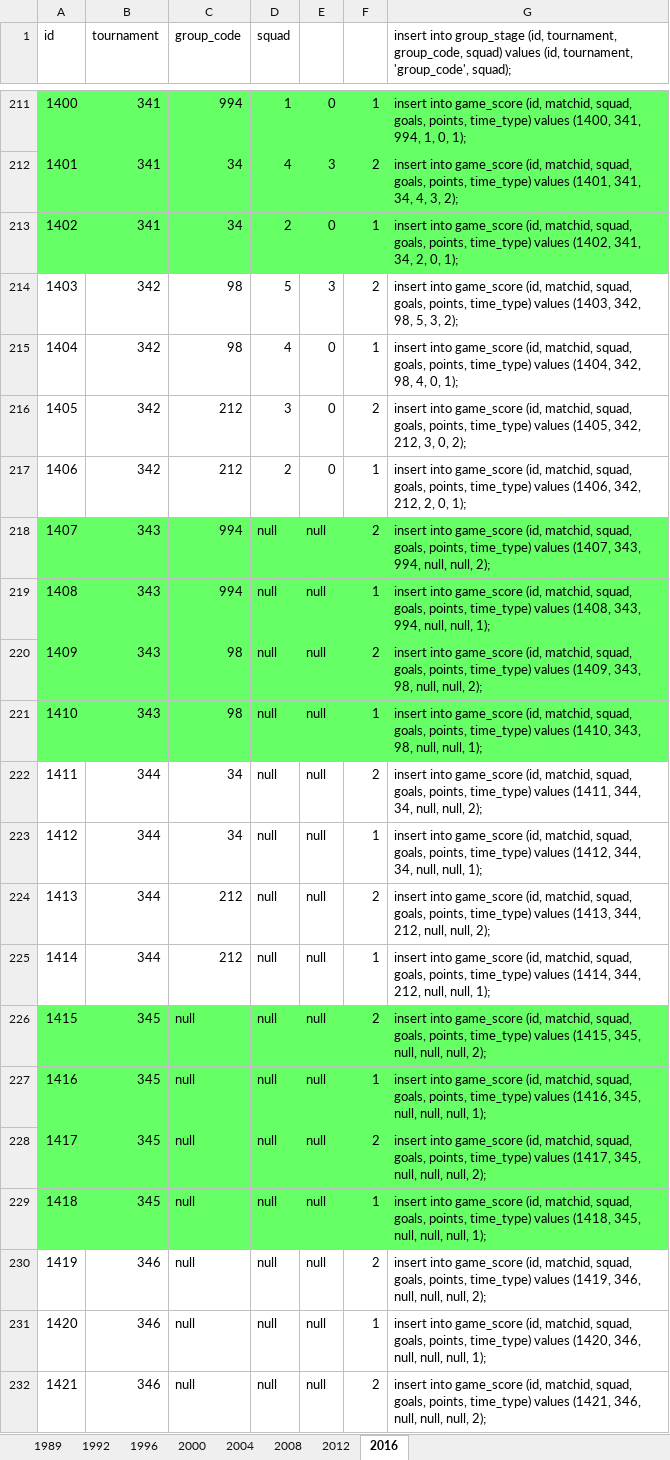
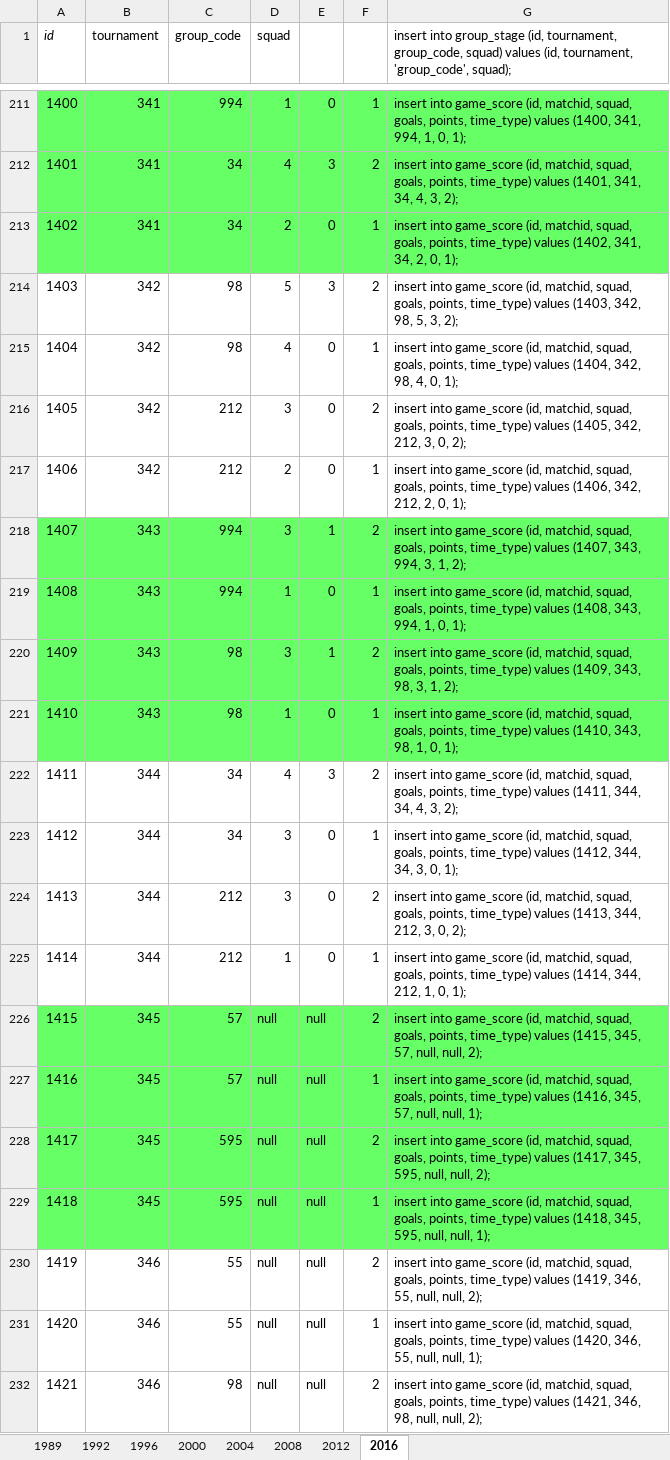
Before and after one commit to ezracode/area1650, an Excel workbook: Scripts/futsalworldcup/futsalworkdcup.xlsx, sheet 2016, drawn as a sheet; only a part is shown, gaps mark what is left out; values as stored, in another font and other column widths than the file's, no borders; the diff covers the shown part only; the diff names each change by its address in the sheet, - before the commit and + after, or states it on an @@ line.

```diff
--- a/Scripts/futsalworldcup/futsalworkdcup.xlsx (sheet 2016)
+++ b/Scripts/futsalworldcup/futsalworkdcup.xlsx (sheet 2016)
-A1 italic: off
+A1 italic: on
-D218 (squad): null
+D218 (squad): 3
-E218: null
+E218: 1
-G218: …343, 994, null, null, 2);
+G218: …343, 994, 3, 1, 2);
-D219 (squad): null
+D219 (squad): 1
-E219: null
+E219: 0
-G219: …343, 994, null, null, 1);
+G219: …343, 994, 1, 0, 1);
-D220 (squad): null
+D220 (squad): 3
-E220: null
+E220: 1
-G220: …343, 98, null, null, 2);
+G220: …343, 98, 3, 1, 2);
-D221 (squad): null
+D221 (squad): 1
-E221: null
+E221: 0
-G221: …343, 98, null, null, 1);
+G221: …343, 98, 1, 0, 1);
-D222 (squad): null
+D222 (squad): 4
-E222: null
+E222: 3
-G222: …344, 34, null, null, 2);
+G222: …344, 34, 4, 3, 2);
-D223:D224 (squad): null
+D223:D224 (squad): 3
-E223:E225: null
+E223:E225: 0
-G223: …344, 34, null, null, 1);
+G223: …344, 34, 3, 0, 1);
-G224: …344, 212, null, null, 2);
+G224: …344, 212, 3, 0, 2);
-D225 (squad): null
+D225 (squad): 1
-G225: …344, 212, null, null, 1);
+G225: …344, 212, 1, 0, 1);
-C226:C227 (group_code): null
+C226:C227 (group_code): 57
-G226: …(1415, 345, null, null, null,…
+G226: …(1415, 345, 57, null, null,…
-G227: …(1416, 345, null, null, null,…
+G227: …(1416, 345, 57, null, null,…
-C228:C229 (group_code): null
+C228:C229 (group_code): 595
-G228: …(1417, 345, null, null, null,…
+G228: …(1417, 345, 595, null, null,…
-G229: …(1418, 345, null, null, null,…
+G229: …(1418, 345, 595, null, null,…
-C230:C231 (group_code): null
+C230:C231 (group_code): 55
-G230: …(1419, 346, null, null, null,…
+G230: …(1419, 346, 55, null, null,…
-G231: …(1420, 346, null, null, null,…
+G231: …(1420, 346, 55, null, null,…
-C232 (group_code): null
+C232 (group_code): 98
-G232: …(1421, 346, null, null, null,…
+G232: …(1421, 346, 98, null, null,…
```
Also changed, not shown: 174 edited cells elsewhere in this sheet, Scripts/africacupofnations/africacupofnations.xlsx, 3 other files.
